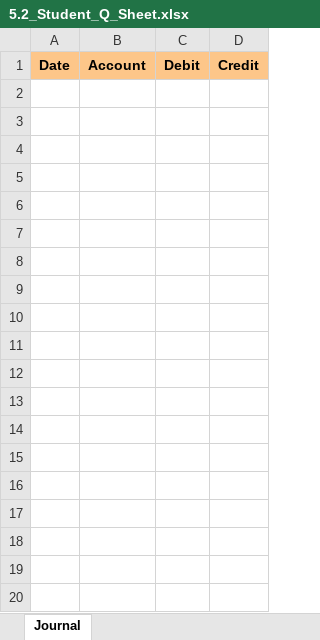
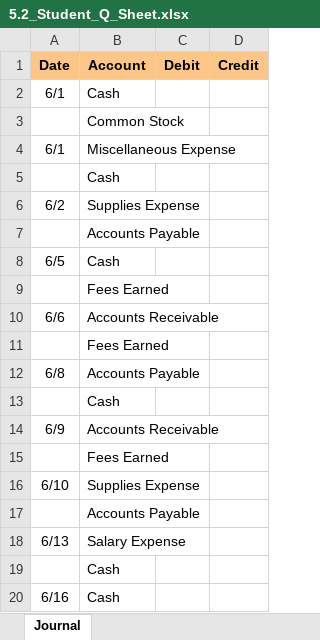
Before and after one commit to leonardodls/product-introduction-financial-accounting, an Excel workbook: assets/public/Chapter_4_ComprehensiveProblem/documents/resources/Assessment_Questions/5.2_Student_Q_Sheet.xlsx, sheet Journal, drawn as a sheet; only a part is shown; values as stored, in another font and other column widths than the file's, no borders; the diff covers the shown part only; the diff names each change by its address in the sheet, - before the commit and + after, or states it on an @@ line.

```diff
--- a/assets/public/Chapter_4_ComprehensiveProblem/documents/resources/Assessment_Questions/5.2_Student_Q_Sheet.xlsx (sheet Journal)
+++ b/assets/public/Chapter_4_ComprehensiveProblem/documents/resources/Assessment_Questions/5.2_Student_Q_Sheet.xlsx (sheet Journal)
+row 2: 6/1 | Cash
+row 3:  | Common Stock
+row 4: 6/1 | Miscellaneous Expense
+row 5:  | Cash
+row 6: 6/2 | Supplies Expense
+row 7:  | Accounts Payable
+row 8: 6/5 | Cash
+row 9:  | Fees Earned
+row 10: 6/6 | Accounts Receivable
+row 11:  | Fees Earned
+row 12: 6/8 | Accounts Payable
+row 13:  | Cash
+row 14: 6/9 | Accounts Receivable
+row 15:  | Fees Earned
+row 16: 6/10 | Supplies Expense
+row 17:  | Accounts Payable
+row 18: 6/13 | Salary Expense
+row 19:  | Cash
+row 20: 6/16 | Cash
```
Also changed, not shown: 17 added rows elsewhere in this sheet, assets/public/Chapter_14_Forecasting_Cash_Flows_Investment_Analysis/documents/resources/06_Final_V3.xlsx, assets/public/Chapter_14_Forecasting_Cash_Flows_Investment_Analysis/documents/resources/06_Initial_V3.xlsx, 11 other files.
